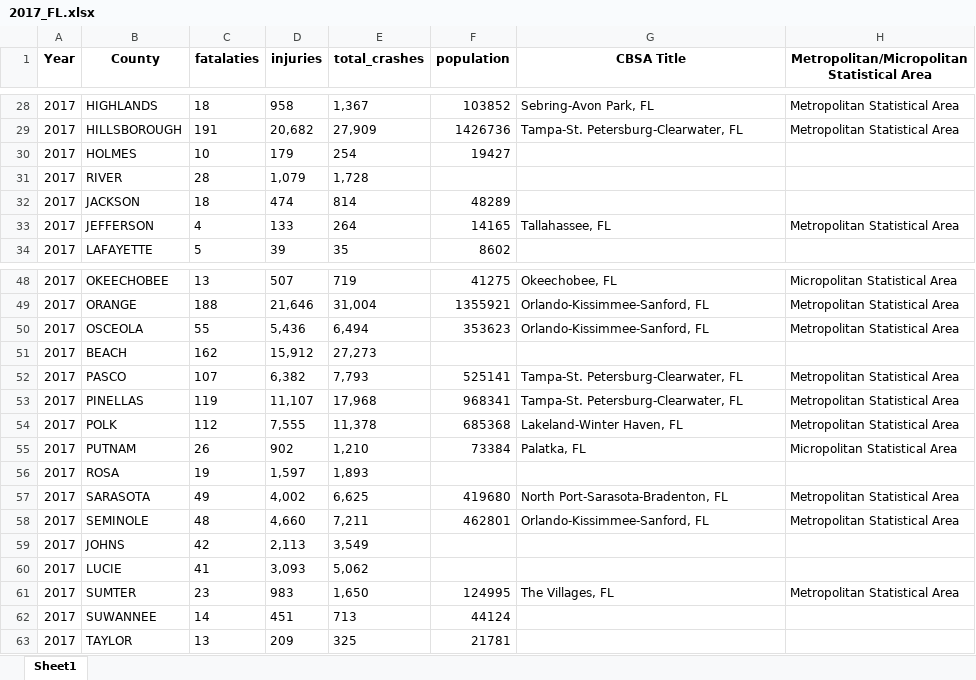
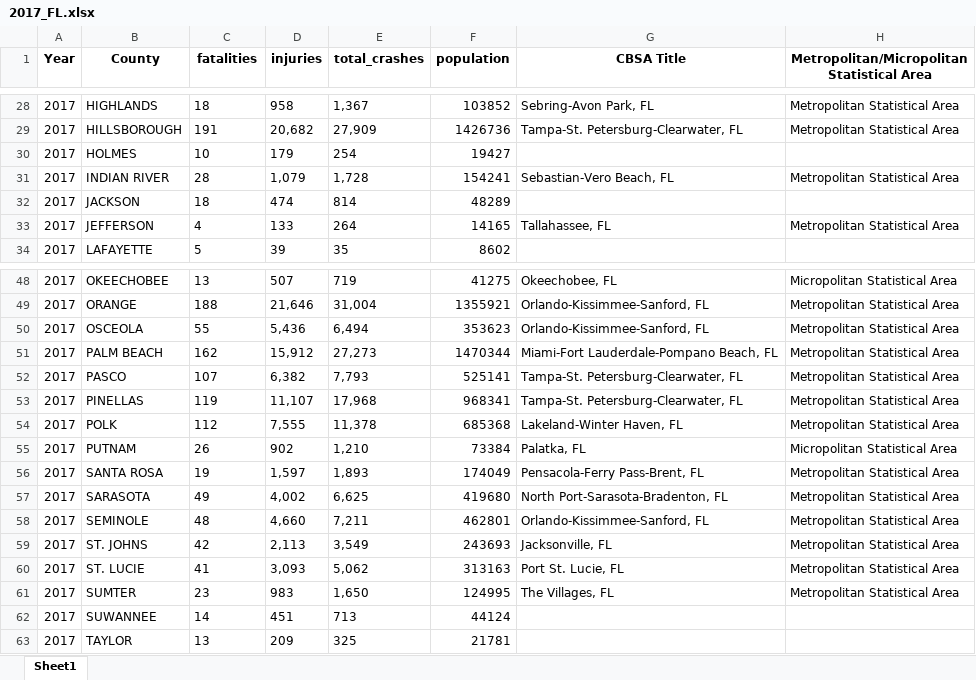
Before and after one commit to igoike/Capstone, an Excel workbook: data/cleaned_data/2017_FL.xlsx, sheet Sheet1, drawn as a sheet; only a part is shown, gaps mark what is left out; values as stored, in another font and other column widths than the file's, no borders; the diff names each change by its address in the sheet, - before the commit and + after, or states it on an @@ line.

```diff
--- a/data/cleaned_data/2017_FL.xlsx (sheet Sheet1)
+++ b/data/cleaned_data/2017_FL.xlsx (sheet Sheet1)
-C1: fatalaties
+C1: fatalities
-B31 (County): RIVER
+B31 (County): INDIAN RIVER
-F31 (population): (empty)
+F31 (population): 154241
-G31 (CBSA Title): (empty)
+G31 (CBSA Title): Sebastian-Vero Beach, FL
-H31: (empty)
+H31: Metropolitan Statistical Area
-B51 (County): BEACH
+B51 (County): PALM BEACH
-F51 (population): (empty)
+F51 (population): 1470344
-G51 (CBSA Title): (empty)
+G51 (CBSA Title): Miami-Fort Lauderdale-Pompano Beach, FL
-H51: (empty)
+H51: Metropolitan Statistical Area
-B56 (County): ROSA
+B56 (County): SANTA ROSA
-F56 (population): (empty)
+F56 (population): 174049
-G56 (CBSA Title): (empty)
+G56 (CBSA Title): Pensacola-Ferry Pass-Brent, FL
-H56: (empty)
+H56: Metropolitan Statistical Area
-B59 (County): JOHNS
+B59 (County): ST. JOHNS
-F59 (population): (empty)
+F59 (population): 243693
-G59 (CBSA Title): (empty)
+G59 (CBSA Title): Jacksonville, FL
-H59:H60: (empty)
+H59:H60: Metropolitan Statistical Area
-B60 (County): LUCIE
+B60 (County): ST. LUCIE
-F60 (population): (empty)
+F60 (population): 313163
-G60 (CBSA Title): (empty)
+G60 (CBSA Title): Port St. Lucie, FL
```
Also changed, not shown: data/cleaned_data/2013_NC.xlsx, data/cleaned_data/2014_NC.xlsx, 35 other files.
